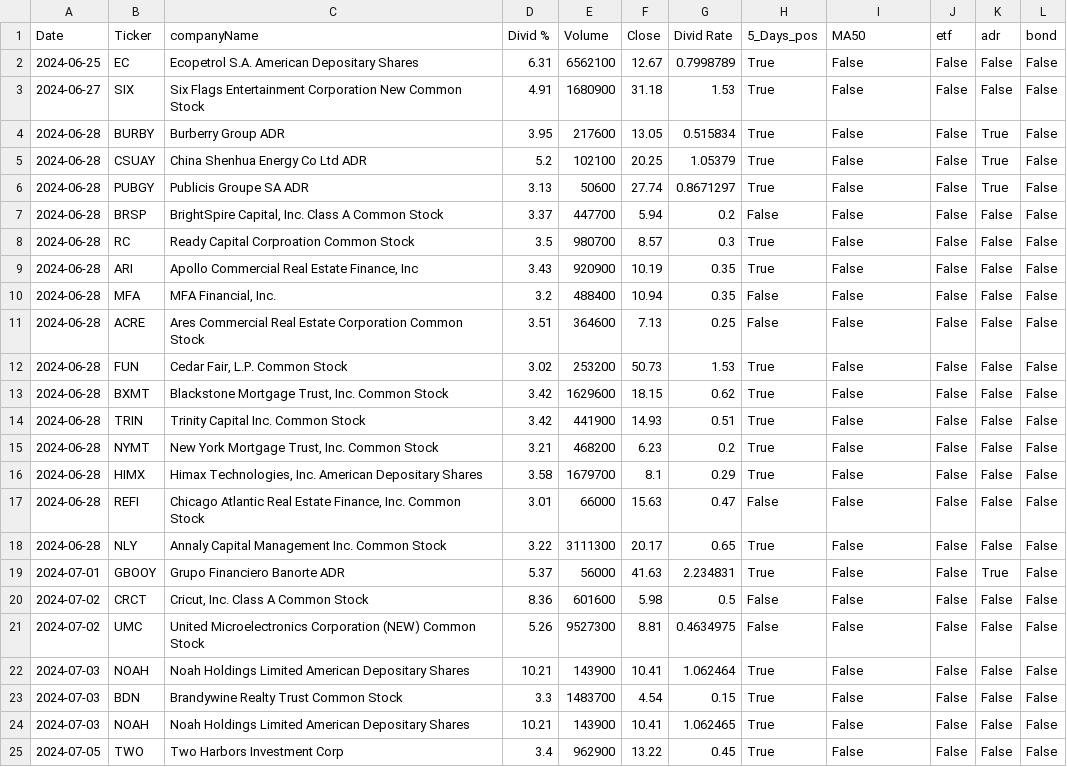
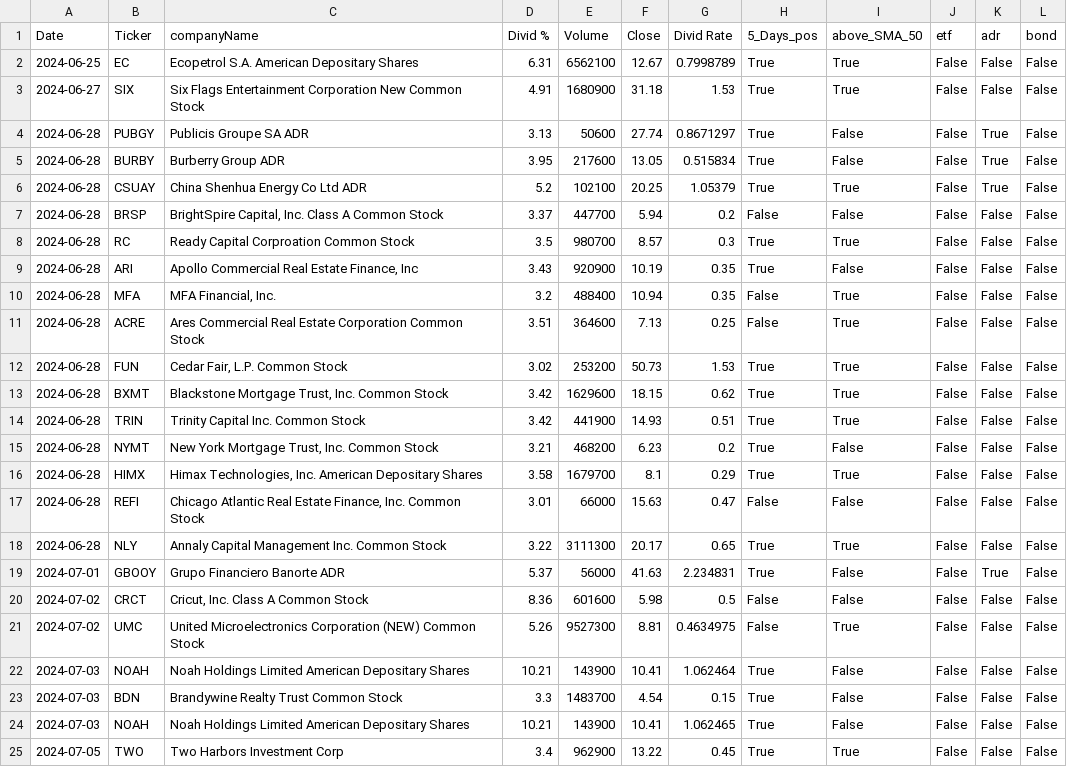
Before and after one commit to muikol/dividend-shorter, a CSV file: screener.csv, drawn as a sheet.

```diff
--- a/screener.csv
+++ b/screener.csv
@@ -1,22 +1,22 @@
-Date,Ticker,companyName,Divid %,Volume,Close,Divid Rate,5_Days_pos,MA50,etf,adr,bond
-2024-06-25,EC,Ecopetrol S.A. American Depositary Shares,6.31,6562100,12.67,0.7998789,True,False,False,False,False
-2024-06-27,SIX,Six Flags Entertainment Corporation New Common Stock,4.91,1680900,31.18,1.53,True,False,False,False,False
+Date,Ticker,companyName,Divid %,Volume,Close,Divid Rate,5_Days_pos,above_SMA_50,etf,adr,bond
+2024-06-25,EC,Ecopetrol S.A. American Depositary Shares,6.31,6562100,12.67,0.7998789,True,True,False,False,False
+2024-06-27,SIX,Six Flags Entertainment Corporation New Common Stock,4.91,1680900,31.18,1.53,True,True,False,False,False
+2024-06-28,PUBGY,Publicis Groupe SA ADR,3.13,50600,27.74,0.8671297,True,False,False,True,False
 2024-06-28,BURBY,Burberry Group ADR,3.95,217600,13.05,0.515834,True,False,False,True,False
-2024-06-28,CSUAY,China Shenhua Energy Co Ltd ADR,5.2,102100,20.25,1.05379,True,False,False,True,False
-2024-06-28,PUBGY,Publicis Groupe SA ADR,3.13,50600,27.74,0.8671297,True,False,False,True,False
+2024-06-28,CSUAY,China Shenhua Energy Co Ltd ADR,5.2,102100,20.25,1.05379,True,True,False,True,False
 2024-06-28,BRSP,"BrightSpire Capital, Inc. Class A Common Stock",3.37,447700,5.94,0.2,False,False,False,False,False
-2024-06-28,RC,Ready Capital Corproation Common Stock,3.5,980700,8.57,0.3,True,False,False,False,False
+2024-06-28,RC,Ready Capital Corproation Common Stock,3.5,980700,8.57,0.3,True,True,False,False,False
 2024-06-28,ARI,"Apollo Commercial Real Estate Finance, Inc",3.43,920900,10.19,0.35,True,False,False,False,False
-2024-06-28,MFA,"MFA Financial, Inc.",3.2,488400,10.94,0.35,False,False,False,False,False
-2024-06-28,ACRE,Ares Commercial Real Estate Corporation Common Stock,3.51,364600,7.13,0.25,False,False,False,False,False
-2024-06-28,FUN,"Cedar Fair, L.P. Common Stock",3.02,253200,50.73,1.53,True,False,False,False,False
-2024-06-28,BXMT,"Blackstone Mortgage Trust, Inc. Common Stock",3.42,1629600,18.15,0.62,True,False,False,False,False
-2024-06-28,TRIN,Trinity Capital Inc. Common Stock,3.42,441900,14.93,0.51,True,False,False,False,False
+2024-06-28,MFA,"MFA Financial, Inc.",3.2,488400,10.94,0.35,False,True,False,False,False
+2024-06-28,ACRE,Ares Commercial Real Estate Corporation Common Stock,3.51,364600,7.13,0.25,False,True,False,False,False
+2024-06-28,FUN,"Cedar Fair, L.P. Common Stock",3.02,253200,50.73,1.53,True,True,False,False,False
+2024-06-28,BXMT,"Blackstone Mortgage Trust, Inc. Common Stock",3.42,1629600,18.15,0.62,True,True,False,False,False
+2024-06-28,TRIN,Trinity Capital Inc. Common Stock,3.42,441900,14.93,0.51,True,True,False,False,False
 2024-06-28,NYMT,"New York Mortgage Trust, Inc. Common Stock",3.21,468200,6.23,0.2,True,False,False,False,False
-2024-06-28,HIMX,"Himax Technologies, Inc. American Depositary Shares",3.58,1679700,8.1,0.29,True,False,False,False,False
+2024-06-28,HIMX,"Himax Technologies, Inc. American Depositary Shares",3.58,1679700,8.1,0.29,True,True,False,False,False
 2024-06-28,REFI,"Chicago Atlantic Real Estate Finance, Inc. Common Stock",3.01,66000,15.63,0.47,False,False,False,False,False
-2024-06-28,NLY,Annaly Capital Management Inc. Common Stock,3.22,3111300,20.17,0.65,True,False,False,False,False
+2024-06-28,NLY,Annaly Capital Management Inc. Common Stock,3.22,3111300,20.17,0.65,True,True,False,False,False
 2024-07-01,GBOOY,Grupo Financiero Banorte ADR,5.37,56000,41.63,2.234831,True,False,False,True,False
 2024-07-02,CRCT,"Cricut, Inc. Class A Common Stock",8.36,601600,5.98,0.5,False,False,False,False,False
-2024-07-02,UMC,United Microelectronics Corporation (NEW) Common Stock,5.26,9527300,8.81,0.4634975,False,False,False,False,False
+2024-07-02,UMC,United Microelectronics Corporation (NEW) Common Stock,5.26,9527300,8.81,0.4634975,False,True,False,False,False
 2024-07-03,NOAH,Noah Holdings Limited American Depositary Shares,10.21,143900,10.41,1.062464,True,False,False,False,False
@@ -24,2 +24,2 @@ Date,Ticker,companyName,Divid %,Volume,Close,Divid Rate,5_Days_pos,MA50,etf,adr,
 2024-07-03,NOAH,Noah Holdings Limited American Depositary Shares,10.21,143900,10.41,1.062465,True,False,False,False,False
-2024-07-05,TWO,Two Harbors Investment Corp,3.4,962900,13.22,0.45,True,False,False,False,False
+2024-07-05,TWO,Two Harbors Investment Corp,3.4,962900,13.22,0.45,True,True,False,False,False
```
